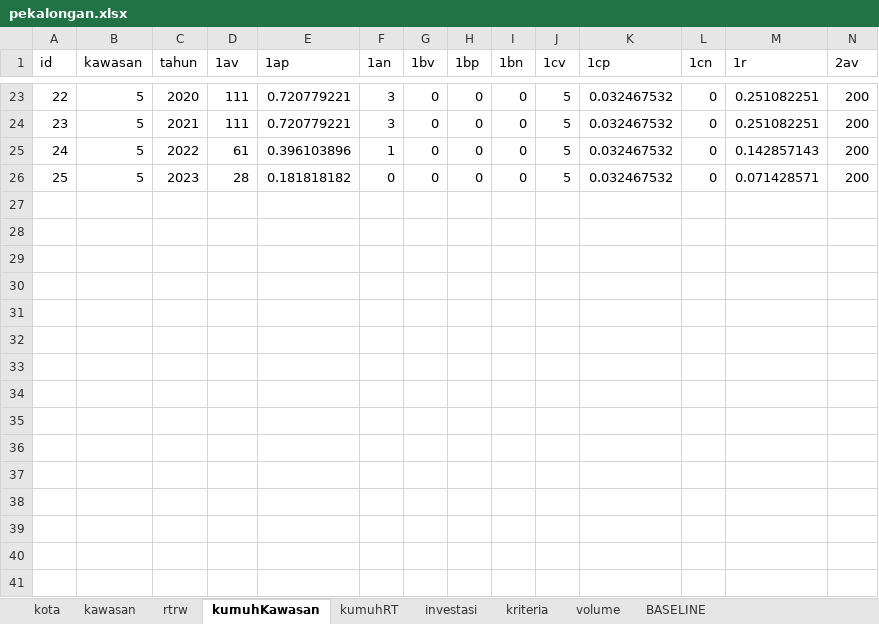
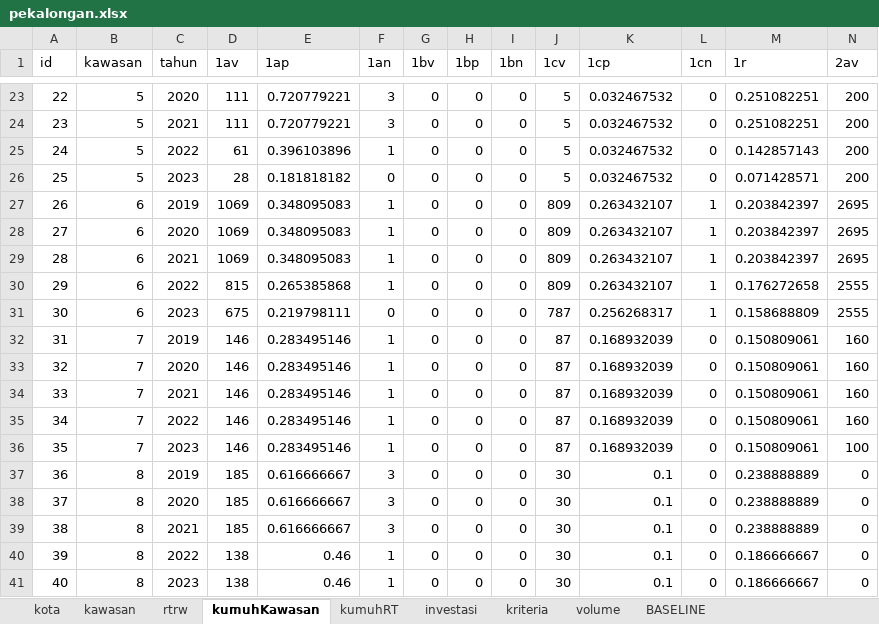
Before and after one commit to RiqqiAmru/motorkawanku, an Excel workbook: data/pekalongan.xlsx, sheet kumuhKawasan, drawn as a sheet; only a part is shown, gaps mark what is left out; values as stored, in another font and other column widths than the file's, no borders; rows hold the shown columns only; the diff names each change by its address in the sheet, - before the commit and + after, or states it on an @@ line.

```diff
--- a/data/pekalongan.xlsx (sheet kumuhKawasan)
+++ b/data/pekalongan.xlsx (sheet kumuhKawasan)
+row 27: 26 | 6 | 2019 | 1069 | 0.348095083 | 1 | 0 | 0 | 0 | 809 | 0.263432107 | 1 | 0.203842397 | 2695
+row 28: 27 | 6 | 2020 | 1069 | 0.348095083 | 1 | 0 | 0 | 0 | 809 | 0.263432107 | 1 | 0.203842397 | 2695
+row 29: 28 | 6 | 2021 | 1069 | 0.348095083 | 1 | 0 | 0 | 0 | 809 | 0.263432107 | 1 | 0.203842397 | 2695
+row 30: 29 | 6 | 2022 | 815 | 0.265385868 | 1 | 0 | 0 | 0 | 809 | 0.263432107 | 1 | 0.176272658 | 2555
+row 31: 30 | 6 | 2023 | 675 | 0.219798111 | 0 | 0 | 0 | 0 | 787 | 0.256268317 | 1 | 0.158688809 | 2555
+row 32: 31 | 7 | 2019 | 146 | 0.283495146 | 1 | 0 | 0 | 0 | 87 | 0.168932039 | 0 | 0.150809061 | 160
+row 33: 32 | 7 | 2020 | 146 | 0.283495146 | 1 | 0 | 0 | 0 | 87 | 0.168932039 | 0 | 0.150809061 | 160
+row 34: 33 | 7 | 2021 | 146 | 0.283495146 | 1 | 0 | 0 | 0 | 87 | 0.168932039 | 0 | 0.150809061 | 160
+row 35: 34 | 7 | 2022 | 146 | 0.283495146 | 1 | 0 | 0 | 0 | 87 | 0.168932039 | 0 | 0.150809061 | 160
+row 36: 35 | 7 | 2023 | 146 | 0.283495146 | 1 | 0 | 0 | 0 | 87 | 0.168932039 | 0 | 0.150809061 | 100
+row 37: 36 | 8 | 2019 | 185 | 0.616666667 | 3 | 0 | 0 | 0 | 30 | 0.1 | 0 | 0.238888889 | 0
+row 38: 37 | 8 | 2020 | 185 | 0.616666667 | 3 | 0 | 0 | 0 | 30 | 0.1 | 0 | 0.238888889 | 0
+row 39: 38 | 8 | 2021 | 185 | 0.616666667 | 3 | 0 | 0 | 0 | 30 | 0.1 | 0 | 0.238888889 | 0
+row 40: 39 | 8 | 2022 | 138 | 0.46 | 1 | 0 | 0 | 0 | 30 | 0.1 | 0 | 0.186666667 | 0
+row 41: 40 | 8 | 2023 | 138 | 0.46 | 1 | 0 | 0 | 0 | 30 | 0.1 | 0 | 0.186666667 | 0
```
Also changed, not shown: sheet kumuhRT, sheet investasi, sheet rtrw, sheet volume, sheet BASELINE, sheet kawasan, formulas that keep their value, data/new.xlsx, 1 other file.
